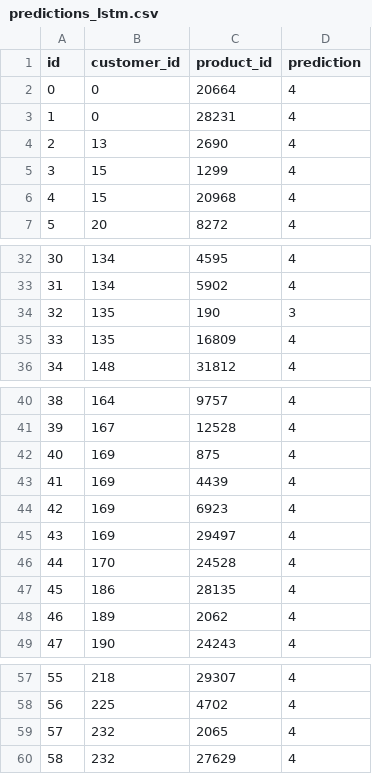
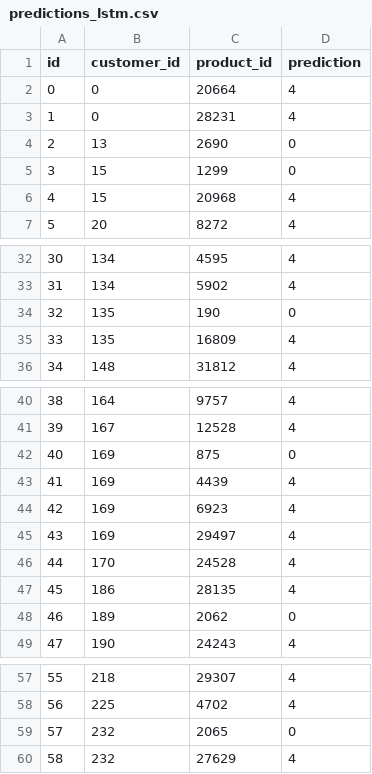
Before and after one commit to hasantahabagci/YZV311_2425_150210338_150220330, a CSV file: predictions_lstm.csv, drawn as a sheet; only a part is shown, gaps mark what is left out; the diff covers the shown part only.

Commit message:
Update predictions_lstm.csv to adjust predictions for specific product IDs

```diff
--- a/predictions_lstm.csv
+++ b/predictions_lstm.csv
@@ -3,4 +3,4 @@ id,customer_id,product_id,prediction
 1,0,28231,4
-2,13,2690,4
-3,15,1299,4
+2,13,2690,0
+3,15,1299,0
 4,15,20968,4
@@ -33,3 +33,3 @@ id,customer_id,product_id,prediction
 31,134,5902,4
-32,135,190,3
+32,135,190,0
 33,135,16809,4
@@ -41,3 +41,3 @@ id,customer_id,product_id,prediction
 39,167,12528,4
-40,169,875,4
+40,169,875,0
 41,169,4439,4
@@ -47,3 +47,3 @@ id,customer_id,product_id,prediction
 45,186,28135,4
-46,189,2062,4
+46,189,2062,0
 47,190,24243,4
@@ -58,3 +58,3 @@ id,customer_id,product_id,prediction
 56,225,4702,4
-57,232,2065,4
+57,232,2065,0
 58,232,27629,4
```
Also changed, not shown: 4 edited cells elsewhere in this file, 2 other files.
